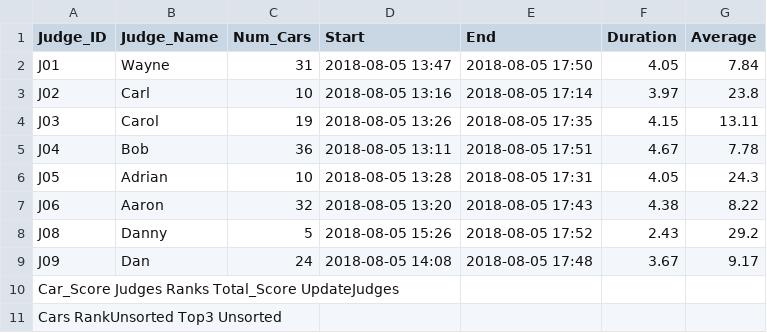
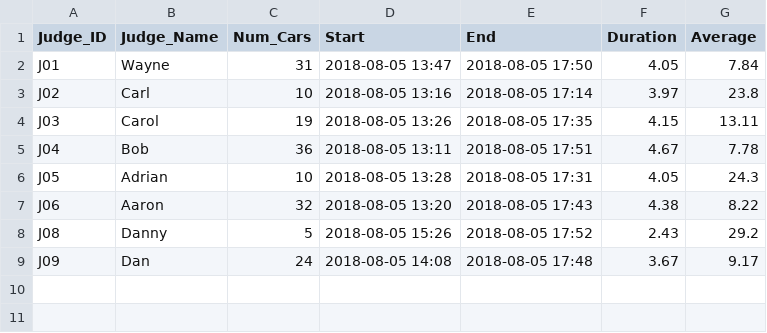
Before and after one commit to Zkhan601/CISC3140, a CSV file: Lab2/extract3.csv, drawn as a sheet; the diff names each change by its address in the sheet, - before the commit and + after, or states it on an @@ line.

```diff
--- a/Lab2/extract3.csv
+++ b/Lab2/extract3.csv
-row 10: Car_Score Judges Ranks Total_Score UpdateJudges
-row 11: Cars RankUnsorted Top3 Unsorted
```
Also changed, not shown: 3 other files.
